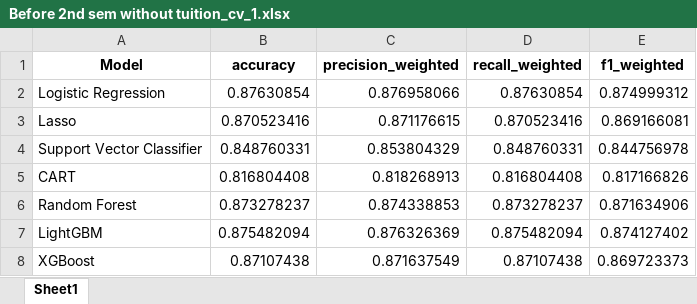
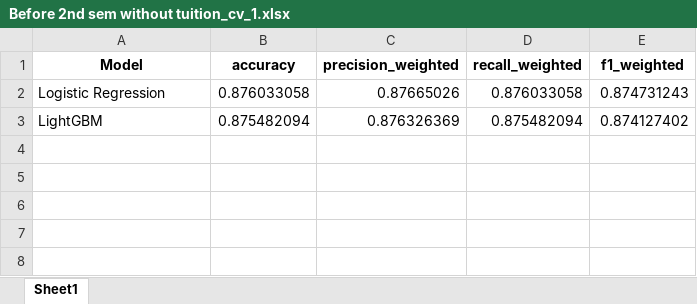
Before and after one commit to TinusAlsos/The-Analyst-Edge-Project, an Excel workbook: results/Before 2nd sem without tuition_cv_1.xlsx, sheet Sheet1, drawn as a sheet; values as stored, in another font and other column widths than the file's, no borders; the diff names each change by its address in the sheet, - before the commit and + after, or states it on an @@ line.

```diff
--- a/results/Before 2nd sem without tuition_cv_1.xlsx (sheet Sheet1)
+++ b/results/Before 2nd sem without tuition_cv_1.xlsx (sheet Sheet1)
-B2 (accuracy): 0.87630854
+B2 (accuracy): 0.876033058
-C2 (precision_weighted): 0.876958066
+C2 (precision_weighted): 0.87665026
-D2 (recall_weighted): 0.87630854
+D2 (recall_weighted): 0.876033058
-E2 (f1_weighted): 0.874999312
+E2 (f1_weighted): 0.874731243
-row 3: Lasso | 0.870523416 | 0.871176615 | 0.870523416 | 0.869166081
-row 4: Support Vector Classifier | 0.848760331 | 0.853804329 | 0.848760331 | 0.844756978
-row 5: CART | 0.816804408 | 0.818268913 | 0.816804408 | 0.817166826
-row 6: Random Forest | 0.873278237 | 0.874338853 | 0.873278237 | 0.871634906
-row 8: XGBoost | 0.87107438 | 0.871637549 | 0.87107438 | 0.869723373
```
Also changed, not shown: results/Before 1st sem without tuition_cv_1.xlsx, results/Before 1st sem_cv_1.xlsx, 26 other files.
